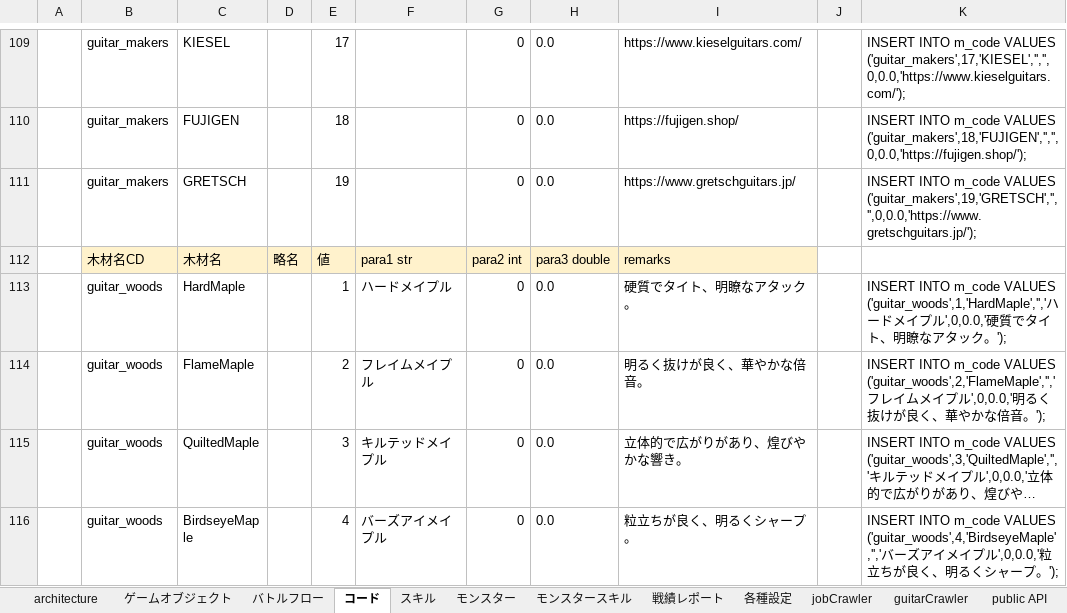
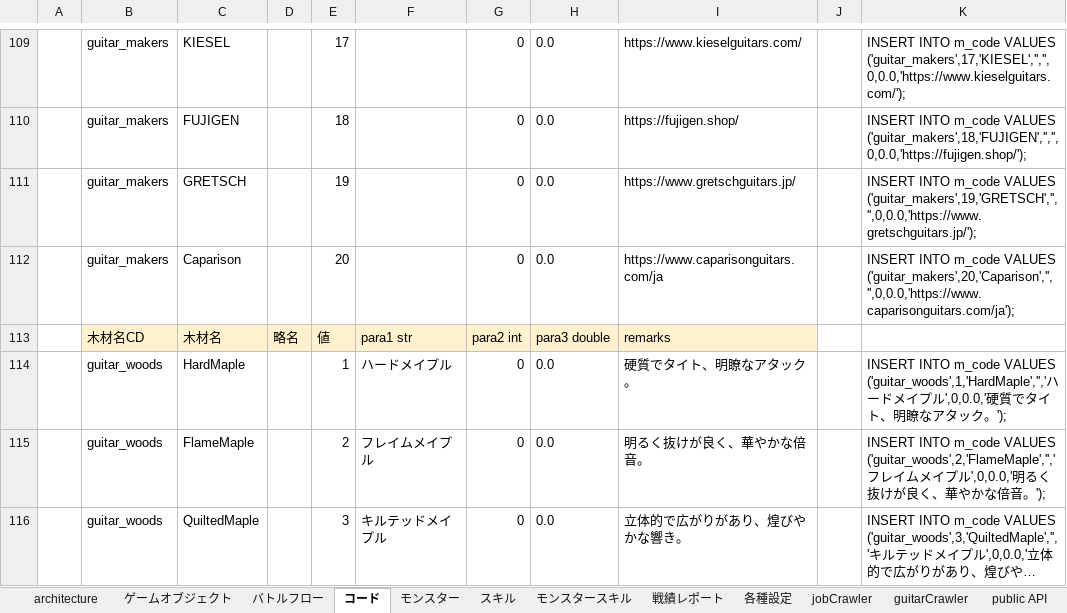
Before and after one commit to kazGear/portfolio, an Excel workbook: _docs/設計メモ.xlsx, sheet コード, drawn as a sheet; only a part is shown, gaps mark what is left out; the shorter side is filled out with more unchanged rows; long unchanged cells end in …; values as stored, in another font and other column widths than the file's, no borders; the diff names each change by its address in the sheet, - before the commit and + after, or states it on an @@ line.

Commit message:
guitar caparison 追加

```diff
--- a/_docs/設計メモ.xlsx (sheet コード)
+++ b/_docs/設計メモ.xlsx (sheet コード)
@@ sheet tab order changed: architecture | ゲームオブジェクト | バトルフロー | コード | モンスター | スキル | モンスタースキル | 戦績レポート | 各種設定 | jobCrawler | guitarCrawler | public API @@
+row 112:  | guitar_makers | Caparison |  | 20 |  | 0 | 0.0 | https://www.caparisonguitars.com/ja |  | INSERT INTO m_code VALUES ('guitar_makers',20,'Caparison','','',0,0.0,'https://www.caparisonguitars.com/ja');
```
Also changed, not shown: formulas that keep their value, 3 other files.
